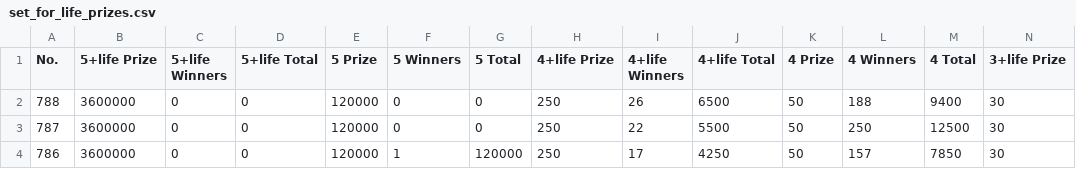
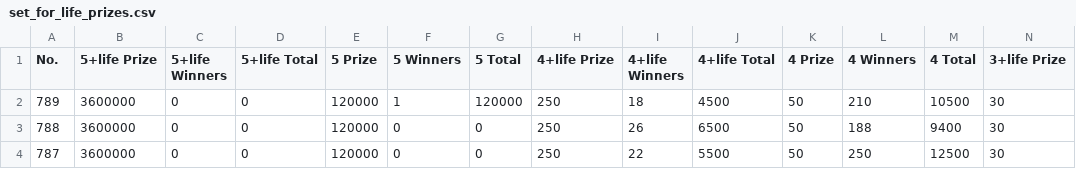
Before and after one commit to muckypaws/lottery-data, a CSV file: set_for_life_prizes.csv, drawn as a sheet; only a part is shown; the shorter side is filled out with more unchanged rows; rows hold the shown columns only; the diff names each change by its address in the sheet, - before the commit and + after, or states it on an @@ line.

```diff
--- a/set_for_life_prizes.csv
+++ b/set_for_life_prizes.csv
+row 2: 789 | 3600000 | 0 | 0 | 120000 | 1 | 120000 | 250 | 18 | 4500 | 50 | 210 | 10500 | 30
```
Also changed, not shown: postcode_lottery_prizes.csv, set_for_life_results.csv, 5 other files.
